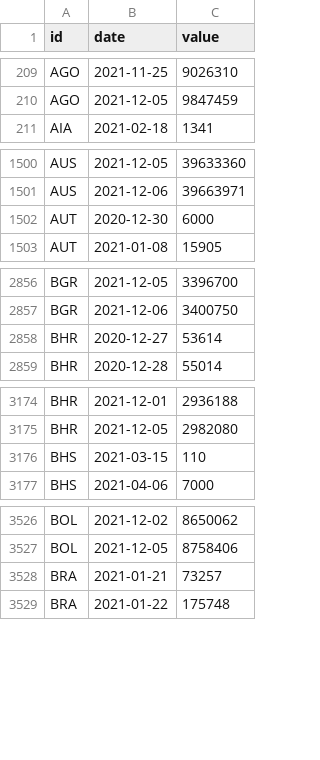
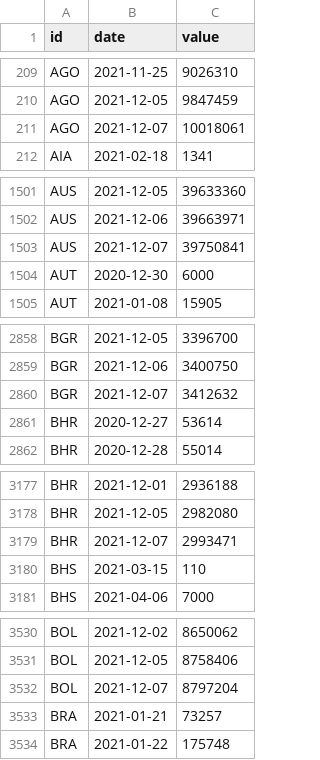
Before and after one commit to BloombergGraphics/covid-vaccine-tracker-data, a CSV file: data/historical-global-doses-administered.csv, drawn as a sheet; only a part is shown, gaps mark what is left out; the diff covers the shown part only; the diff names each change by its address in the sheet, - before the commit and + after, or states it on an @@ line.

Commit message:
update data

```diff
--- a/data/historical-global-doses-administered.csv
+++ b/data/historical-global-doses-administered.csv
+row 211: AGO | 2021-12-07 | 10018061
+row 1503: AUS | 2021-12-07 | 39750841
+row 2860: BGR | 2021-12-07 | 3412632
+row 3179: BHR | 2021-12-07 | 2993471
+row 3532: BOL | 2021-12-07 | 8797204
```
Also changed, not shown: 57 added rows and 4 edited cells elsewhere in this file, data/current-global.csv, 1 other file.
